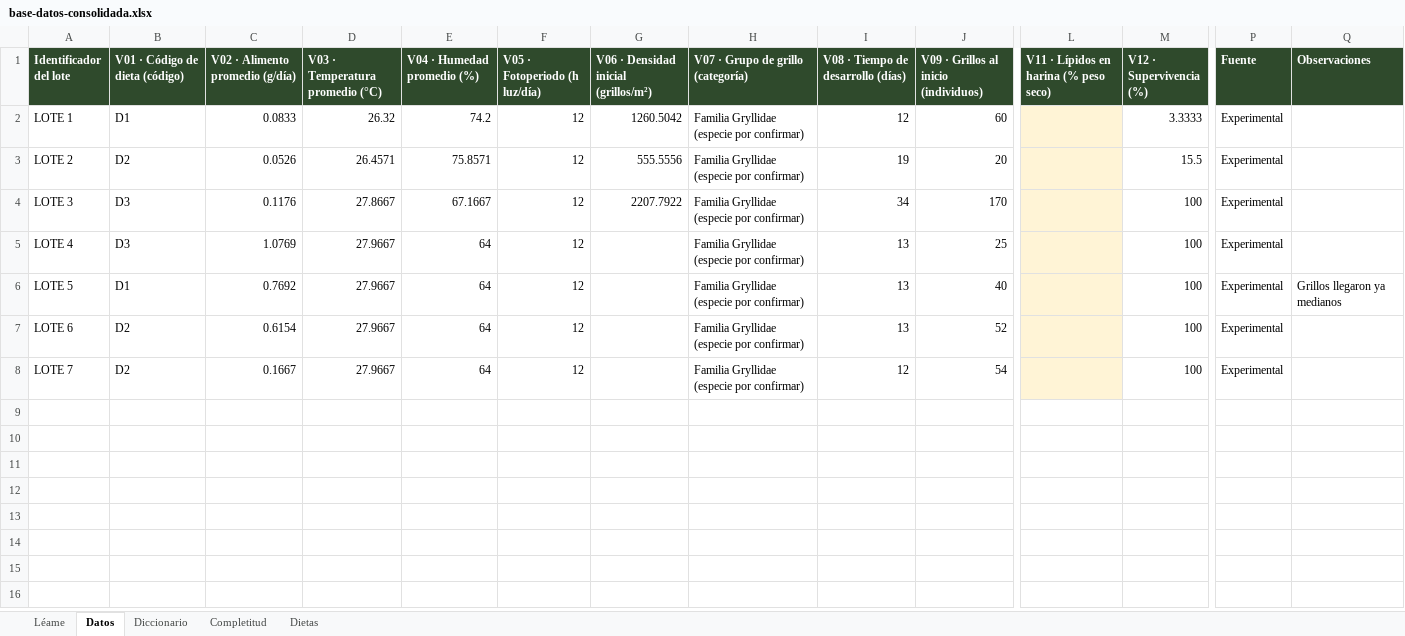
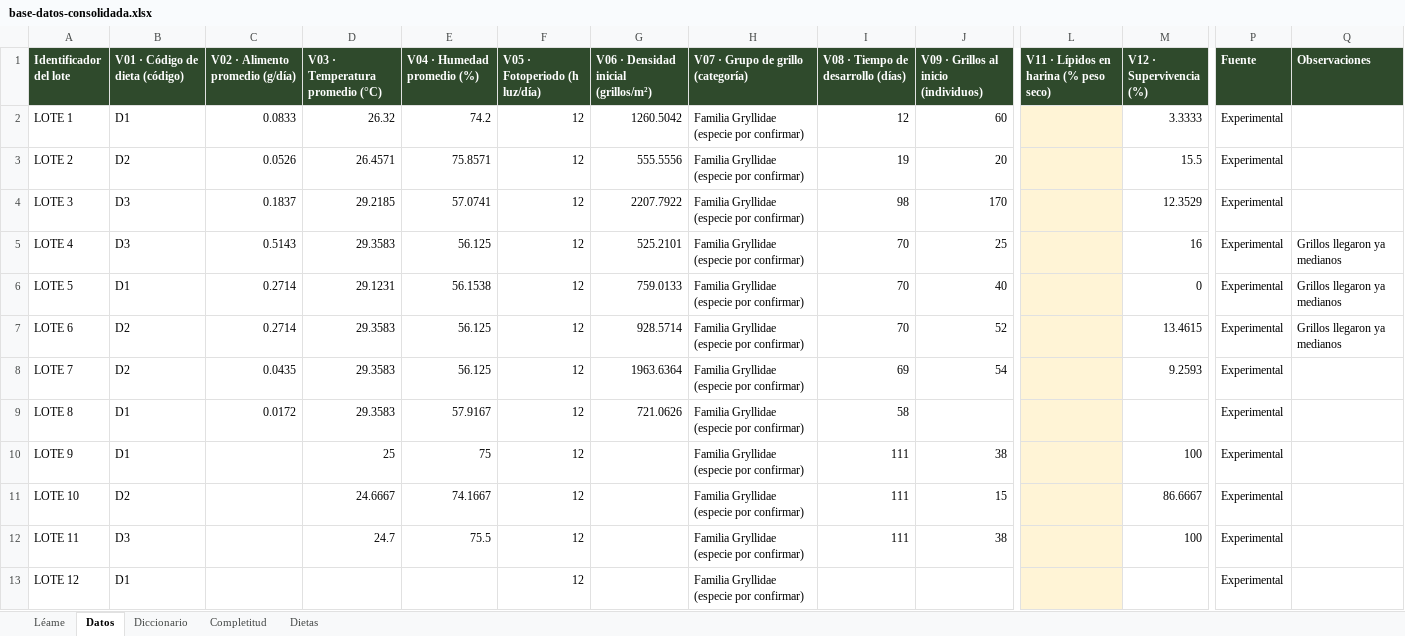
Before and after one commit to CataClavijo/grillosia, an Excel workbook: entregables/base-datos-consolidada.xlsx, sheet Datos, drawn as a sheet; only a part is shown, gaps mark what is left out; values as stored, in another font and other column widths than the file's, no borders; rows hold the shown columns only; the diff names each change by its address in the sheet, - before the commit and + after, or states it on an @@ line.

Commit message:
datos: base consolidada con la plantilla de septiembre
Doce lotes, cinco mas que en agosto. Con el recalculo de la plantilla se
recuperan el tiempo de desarrollo y el alimento por dia, que llegaban vacios.

Proteina y lipidos (V10 y V11) siguen pendientes del analisis bromatologico,
asi que el modelo en uso no cambia: sigue marcado como entrenado con datos
simulados.

```diff
--- a/entregables/base-datos-consolidada.xlsx (sheet Datos)
+++ b/entregables/base-datos-consolidada.xlsx (sheet Datos)
-C4 (V02 · Alimento promedio (g/día)): 0.1176
+C4 (V02 · Alimento promedio (g/día)): 0.1837
-D4 (V03 · Temperatura promedio (°C)): 27.8667
+D4 (V03 · Temperatura promedio (°C)): 29.2185
-E4 (V04 · Humedad promedio (%)): 67.1667
+E4 (V04 · Humedad promedio (%)): 57.0741
-I4: 34
+I4: 98
-M4 (V12 · Supervivencia (%)): 100
+M4 (V12 · Supervivencia (%)): 12.3529
-C5 (V02 · Alimento promedio (g/día)): 1.0769
+C5 (V02 · Alimento promedio (g/día)): 0.5143
-D5 (V03 · Temperatura promedio (°C)): 27.9667
+D5 (V03 · Temperatura promedio (°C)): 29.3583
-E5 (V04 · Humedad promedio (%)): 64
+E5 (V04 · Humedad promedio (%)): 56.125
-G5: (empty)
+G5: 525.2101
-I5:I7: 13
+I5:I7: 70
-M5 (V12 · Supervivencia (%)): 100
+M5 (V12 · Supervivencia (%)): 16
-Q5 (Observaciones): (empty)
+Q5 (Observaciones): Grillos llegaron ya medianos
-C6 (V02 · Alimento promedio (g/día)): 0.7692
+C6 (V02 · Alimento promedio (g/día)): 0.2714
-D6 (V03 · Temperatura promedio (°C)): 27.9667
+D6 (V03 · Temperatura promedio (°C)): 29.1231
-E6 (V04 · Humedad promedio (%)): 64
+E6 (V04 · Humedad promedio (%)): 56.1538
-G6: (empty)
+G6: 759.0133
-M6 (V12 · Supervivencia (%)): 100
+M6 (V12 · Supervivencia (%)): 0
-C7 (V02 · Alimento promedio (g/día)): 0.6154
+C7 (V02 · Alimento promedio (g/día)): 0.2714
-D7:D8 (V03 · Temperatura promedio (°C)): 27.9667
+D7:D8 (V03 · Temperatura promedio (°C)): 29.3583
-E7:E8 (V04 · Humedad promedio (%)): 64
+E7:E8 (V04 · Humedad promedio (%)): 56.125
-G7: (empty)
+G7: 928.5714
-M7 (V12 · Supervivencia (%)): 100
+M7 (V12 · Supervivencia (%)): 13.4615
-Q7 (Observaciones): (empty)
+Q7 (Observaciones): Grillos llegaron ya medianos
-C8 (V02 · Alimento promedio (g/día)): 0.1667
+C8 (V02 · Alimento promedio (g/día)): 0.0435
-G8: (empty)
+G8: 1963.6364
-I8: 12
+I8: 69
-M8 (V12 · Supervivencia (%)): 100
+M8 (V12 · Supervivencia (%)): 9.2593
+row 9: LOTE 8 | D1 | 0.0172 | 29.3583 | 57.9167 | 12 | 721.0626 | Familia Gryllidae (especie por confirmar) | 58 |  |  |  | Experimental
+row 10: LOTE 9 | D1 |  | 25 | 75 | 12 |  | Familia Gryllidae (especie por confirmar) | 111 | 38 |  | 100 | Experimental
+row 11: LOTE 10 | D2 |  | 24.6667 | 74.1667 | 12 |  | Familia Gryllidae (especie por confirmar) | 111 | 15 |  | 86.6667 | Experimental
+row 12: LOTE 11 | D3 |  | 24.7 | 75.5 | 12 |  | Familia Gryllidae (especie por confirmar) | 111 | 38 |  | 100 | Experimental
+row 13: LOTE 12 | D1 |  |  |  | 12 |  | Familia Gryllidae (especie por confirmar) |  |  |  |  | Experimental
```
Also changed, not shown: sheet Completitud, sheet Léame, 1 other file.
